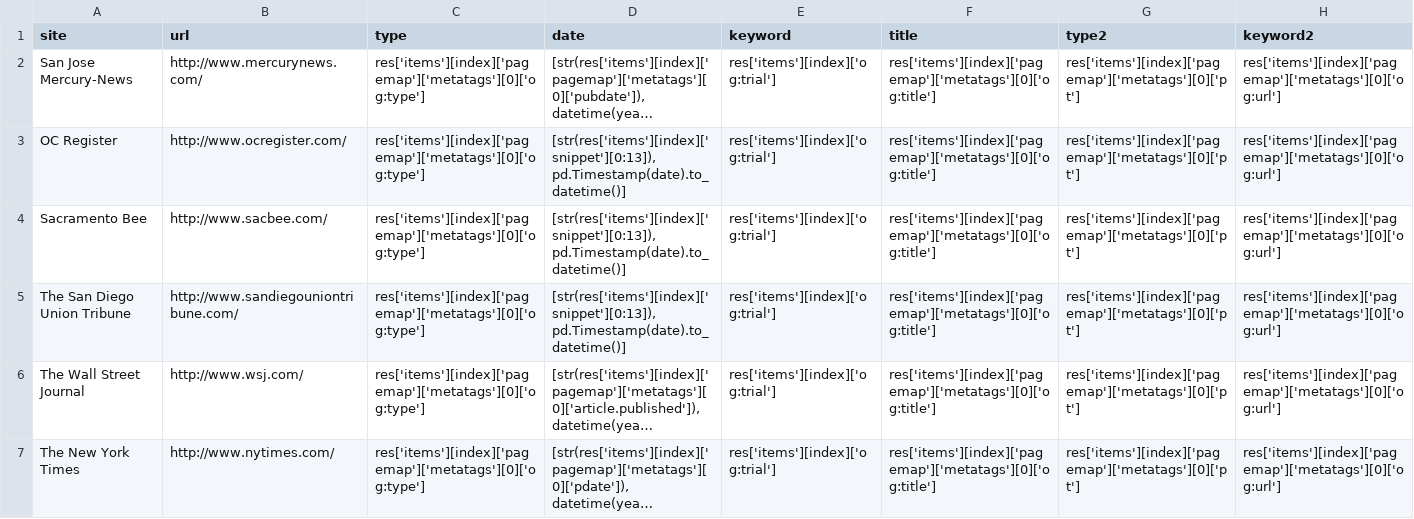
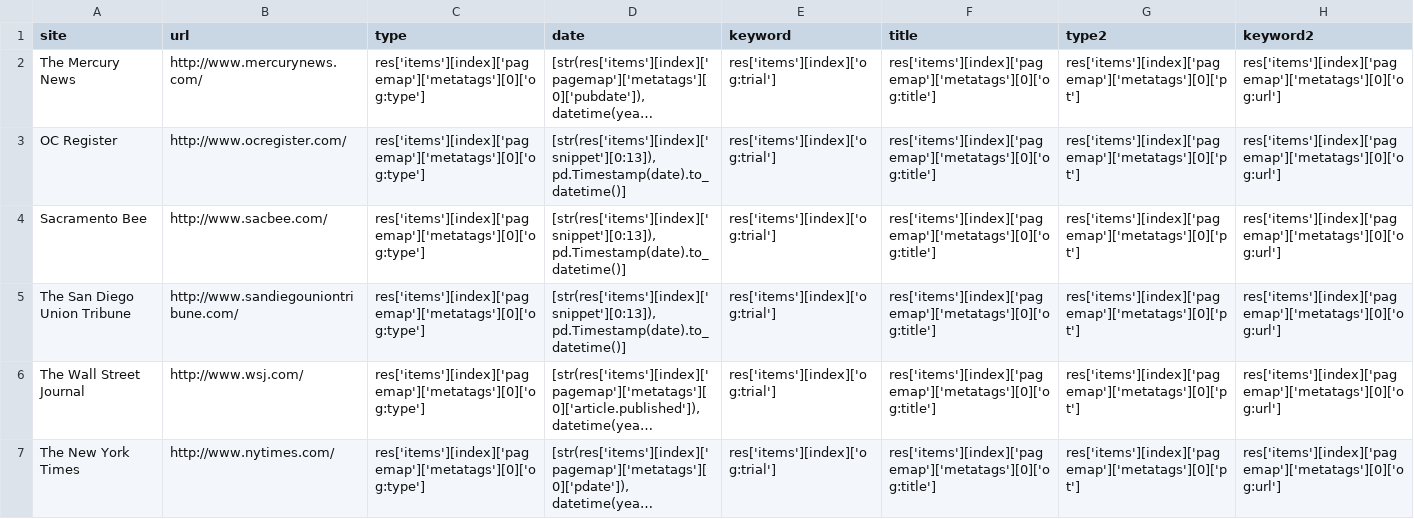
Before and after one commit to Stanford-Urban-Water-Policy-Innovation/Articulate, a CSV file: Articulate/codes_sites.csv, drawn as a sheet; only a part is shown; long unchanged cells end in …; the diff names each change by its address in the sheet, - before the commit and + after, or states it on an @@ line.

Commit message:
Update codes_sites.csv

```diff
--- a/Articulate/codes_sites.csv
+++ b/Articulate/codes_sites.csv
-A2 (site): San Jose Mercury-News
+A2 (site): The Mercury News
```
